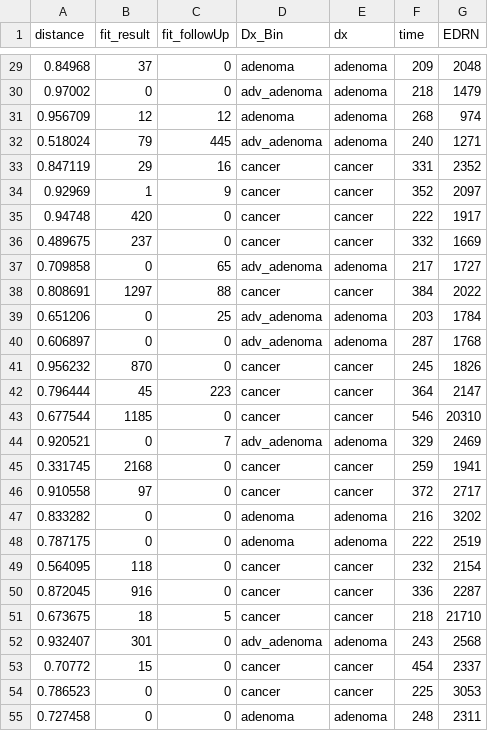
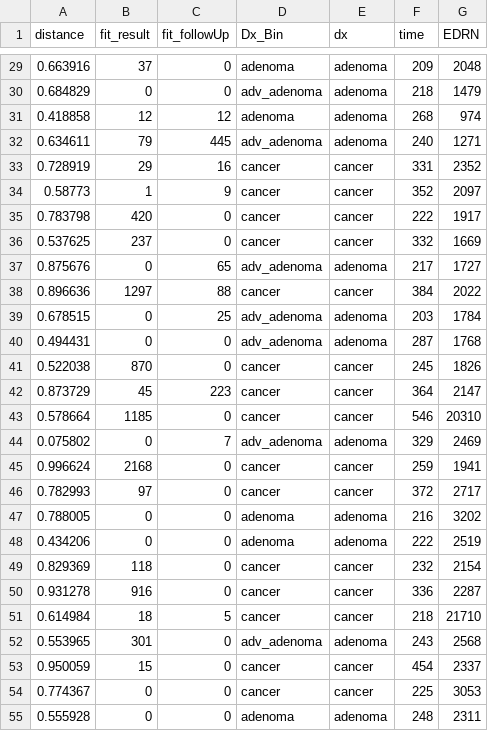
Before and after one commit to SchlossLab/Sze_FollowUps_Microbiome_2017, a CSV file: results/tables/time_datatable.csv, drawn as a sheet; only a part is shown, gaps mark what is left out; the diff covers the shown part only.

```diff
--- a/results/tables/time_datatable.csv
+++ b/results/tables/time_datatable.csv
@@ -29,27 +29,27 @@
-0.84968,37,0,"adenoma","adenoma",209,2048
-0.97002,0,0,"adv_adenoma","adenoma",218,1479
-0.956709,12,12,"adenoma","adenoma",268,974
-0.518024,79,445,"adv_adenoma","adenoma",240,1271
-0.847119,29,16,"cancer","cancer",331,2352
-0.92969,1,9,"cancer","cancer",352,2097
-0.94748,420,0,"cancer","cancer",222,1917
-0.489675,237,0,"cancer","cancer",332,1669
-0.709858,0,65,"adv_adenoma","adenoma",217,1727
-0.808691,1297,88,"cancer","cancer",384,2022
-0.651206,0,25,"adv_adenoma","adenoma",203,1784
-0.606897,0,0,"adv_adenoma","adenoma",287,1768
-0.956232,870,0,"cancer","cancer",245,1826
-0.796444,45,223,"cancer","cancer",364,2147
-0.677544,1185,0,"cancer","cancer",546,20310
-0.920521,0,7,"adv_adenoma","adenoma",329,2469
-0.331745,2168,0,"cancer","cancer",259,1941
-0.910558,97,0,"cancer","cancer",372,2717
-0.833282,0,0,"adenoma","adenoma",216,3202
-0.787175,0,0,"adenoma","adenoma",222,2519
-0.564095,118,0,"cancer","cancer",232,2154
-0.872045,916,0,"cancer","cancer",336,2287
-0.673675,18,5,"cancer","cancer",218,21710
-0.932407,301,0,"adv_adenoma","adenoma",243,2568
-0.70772,15,0,"cancer","cancer",454,2337
-0.786523,0,0,"cancer","cancer",225,3053
-0.727458,0,0,"adenoma","adenoma",248,2311
+0.663916,37,0,"adenoma","adenoma",209,2048
+0.684829,0,0,"adv_adenoma","adenoma",218,1479
+0.418858,12,12,"adenoma","adenoma",268,974
+0.634611,79,445,"adv_adenoma","adenoma",240,1271
+0.728919,29,16,"cancer","cancer",331,2352
+0.58773,1,9,"cancer","cancer",352,2097
+0.783798,420,0,"cancer","cancer",222,1917
+0.537625,237,0,"cancer","cancer",332,1669
+0.875676,0,65,"adv_adenoma","adenoma",217,1727
+0.896636,1297,88,"cancer","cancer",384,2022
+0.678515,0,25,"adv_adenoma","adenoma",203,1784
+0.494431,0,0,"adv_adenoma","adenoma",287,1768
+0.522038,870,0,"cancer","cancer",245,1826
+0.873729,45,223,"cancer","cancer",364,2147
+0.578664,1185,0,"cancer","cancer",546,20310
+0.075802,0,7,"adv_adenoma","adenoma",329,2469
+0.996624,2168,0,"cancer","cancer",259,1941
+0.782993,97,0,"cancer","cancer",372,2717
+0.788005,0,0,"adenoma","adenoma",216,3202
+0.434206,0,0,"adenoma","adenoma",222,2519
+0.829369,118,0,"cancer","cancer",232,2154
+0.931278,916,0,"cancer","cancer",336,2287
+0.614984,18,5,"cancer","cancer",218,21710
+0.553965,301,0,"adv_adenoma","adenoma",243,2568
+0.950059,15,0,"cancer","cancer",454,2337
+0.774367,0,0,"cancer","cancer",225,3053
+0.555928,0,0,"adenoma","adenoma",248,2311
```
Also changed, not shown: 40 edited cells elsewhere in this file, 1 other file.
